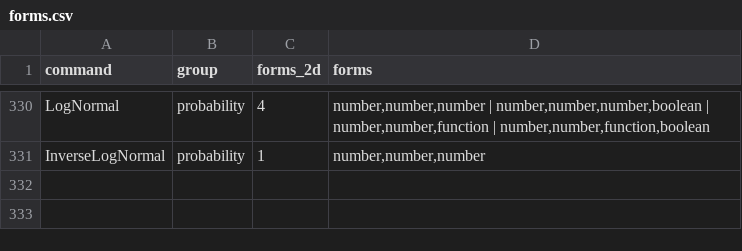
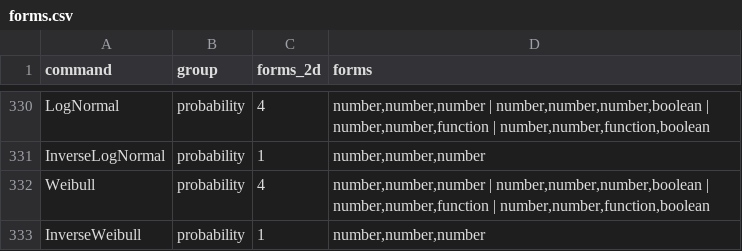
Before and after one commit to jash90/geokernel, a CSV file: tools/command-matrix/forms.csv, drawn as a sheet; only a part is shown, gaps mark what is left out.

```diff
--- a/tools/command-matrix/forms.csv
+++ b/tools/command-matrix/forms.csv
@@ -331 +331,3 @@ LogNormal,probability,4,"number,number,number | number,number,number,boolean | n
 InverseLogNormal,probability,1,"number,number,number"
+Weibull,probability,4,"number,number,number | number,number,number,boolean | number,number,function | number,number,function,boolean"
+InverseWeibull,probability,1,"number,number,number"
```
Also changed, not shown: docs/command-matrix.csv, 14 other files.
